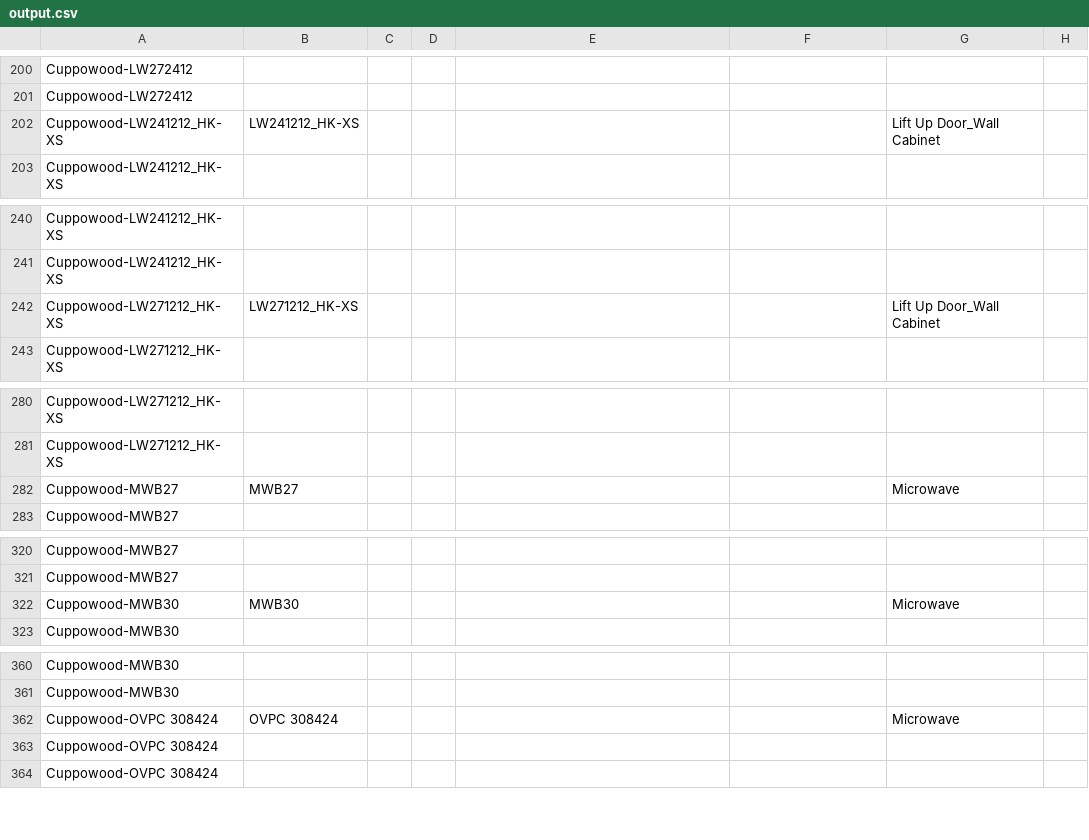
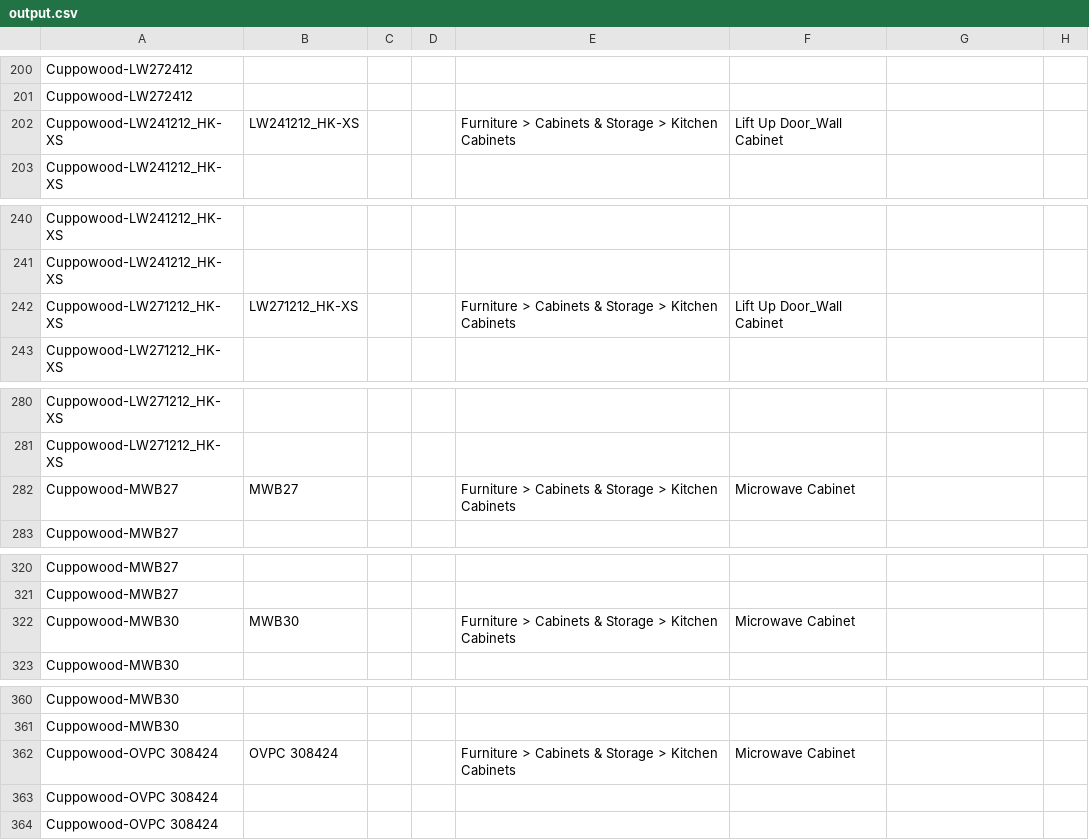
Before and after one commit to Ryan6-w/Shopify-RAT-_Python, a CSV file: Testfiles/output.csv, drawn as a sheet; only a part is shown, gaps mark what is left out; the diff covers the shown part only; the diff names each change by its address in the sheet, - before the commit and + after, or states it on an @@ line.

```diff
--- a/Testfiles/output.csv
+++ b/Testfiles/output.csv
-E202: (empty)
+E202: Furniture > Cabinets & Storage > Kitchen Cabinets
-F202: (empty)
+F202: Lift Up Door_Wall Cabinet
-G202: Lift Up Door_Wall Cabinet
+G202: (empty)
-E242: (empty)
+E242: Furniture > Cabinets & Storage > Kitchen Cabinets
-F242: (empty)
+F242: Lift Up Door_Wall Cabinet
-G242: Lift Up Door_Wall Cabinet
+G242: (empty)
-E282: (empty)
+E282: Furniture > Cabinets & Storage > Kitchen Cabinets
-F282: (empty)
+F282: Microwave Cabinet
-G282: Microwave
+G282: (empty)
-E322: (empty)
+E322: Furniture > Cabinets & Storage > Kitchen Cabinets
-F322: (empty)
+F322: Microwave Cabinet
-G322: Microwave
+G322: (empty)
-E362: (empty)
+E362: Furniture > Cabinets & Storage > Kitchen Cabinets
-F362: (empty)
+F362: Microwave Cabinet
-G362: Microwave
+G362: (empty)
```
Also changed, not shown: 45 edited cells elsewhere in this file, 10 other files.
